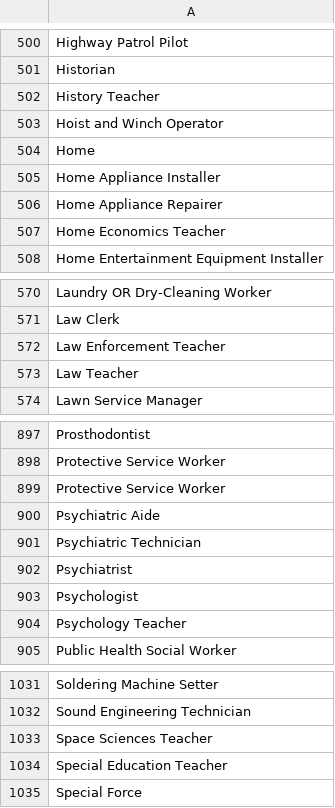
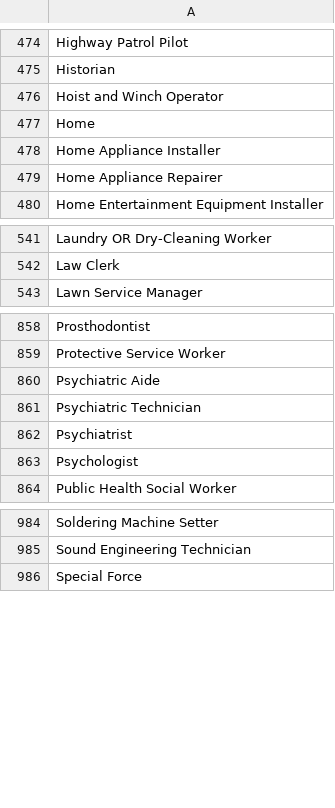
Before and after one commit to eric-deau/hack_the_break_2023, a CSV file: text/list_of_job_title.csv, drawn as a sheet; only a part is shown, gaps mark what is left out; removed rows and columns are numbered as before the commit, all else as after; the diff covers the shown part only; the diff names each change by its address in the sheet, - before the commit and + after, or states it on an @@ line.

```diff
--- a/text/list_of_job_title.csv
+++ b/text/list_of_job_title.csv
-row 502: History Teacher
-row 507: Home Economics Teacher
-row 572: Law Enforcement Teacher
-row 573: Law Teacher
-row 899: Protective Service Worker
-row 904: Psychology Teacher
-row 1033: Space Sciences Teacher
-row 1034: Special Education Teacher
```
Also changed, not shown: 1 added row, 45 removed rows and 1 edited cell elsewhere in this file, 3 other files.
